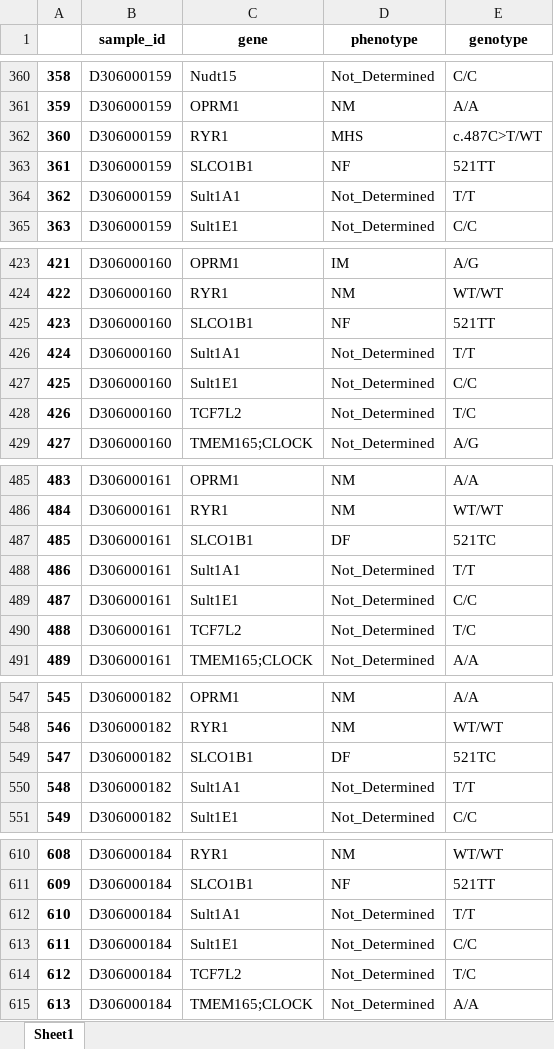
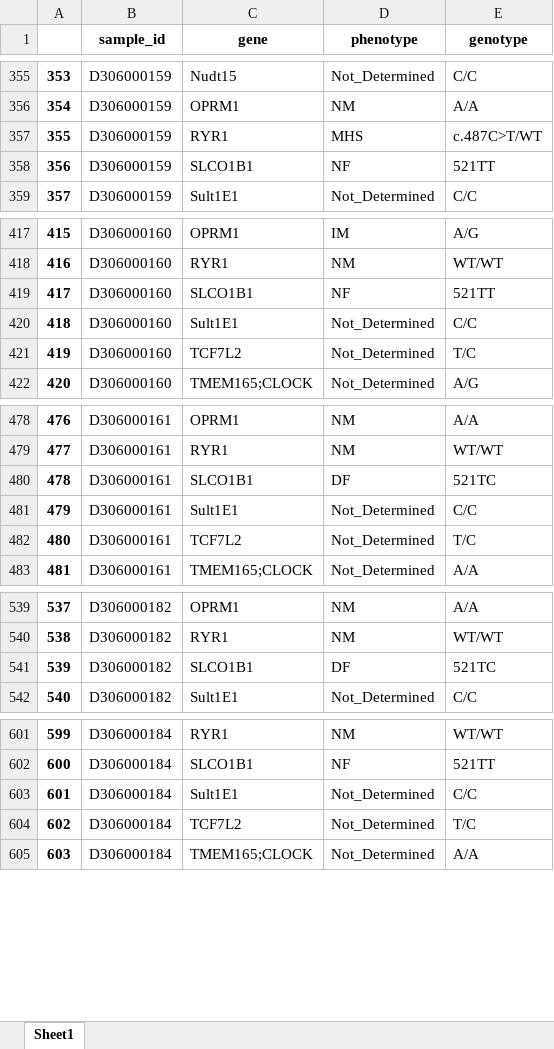
Before and after one commit to WunderWexx/NifGo, an Excel workbook: Output/Dataframes/complete.xlsx, sheet Sheet1, drawn as a sheet; only a part is shown, gaps mark what is left out; values as stored, in another font and other column widths than the file's, no borders; the diff covers the shown part only; the diff names each change by its address in the sheet, - before the commit and + after, or states it on an @@ line.

Commit message:
Info sheet implemented

```diff
--- a/Output/Dataframes/complete.xlsx (sheet Sheet1)
+++ b/Output/Dataframes/complete.xlsx (sheet Sheet1)
@@ column A renumbered from row 54 down @@
-row 364: 362 | D306000159 | Sult1A1 | Not_Determined | T/T
-row 426: 424 | D306000160 | Sult1A1 | Not_Determined | T/T
-row 488: 486 | D306000161 | Sult1A1 | Not_Determined | T/T
-row 550: 548 | D306000182 | Sult1A1 | Not_Determined | T/T
-row 612: 610 | D306000184 | Sult1A1 | Not_Determined | T/T
```
Also changed, not shown: 30 removed rows elsewhere in this sheet, Output/Dataframes/genotypes.xlsx, Output/Dataframes/phenotypes.xlsx, 3 other files.
